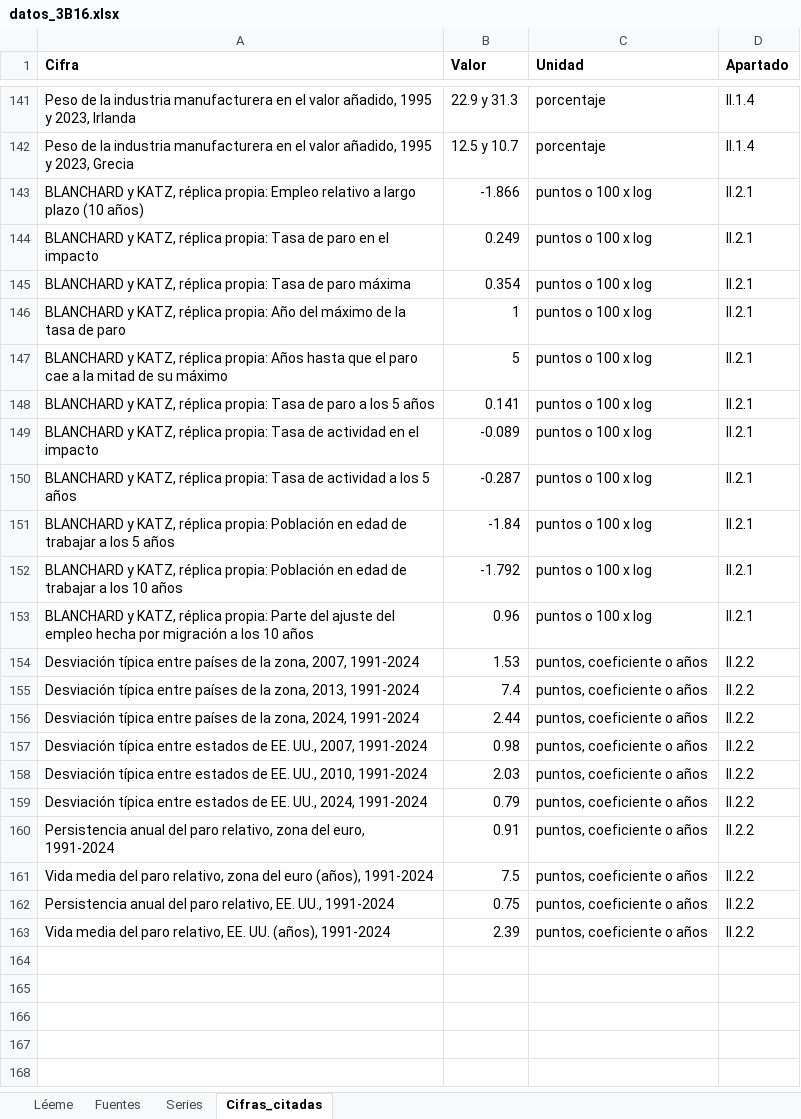
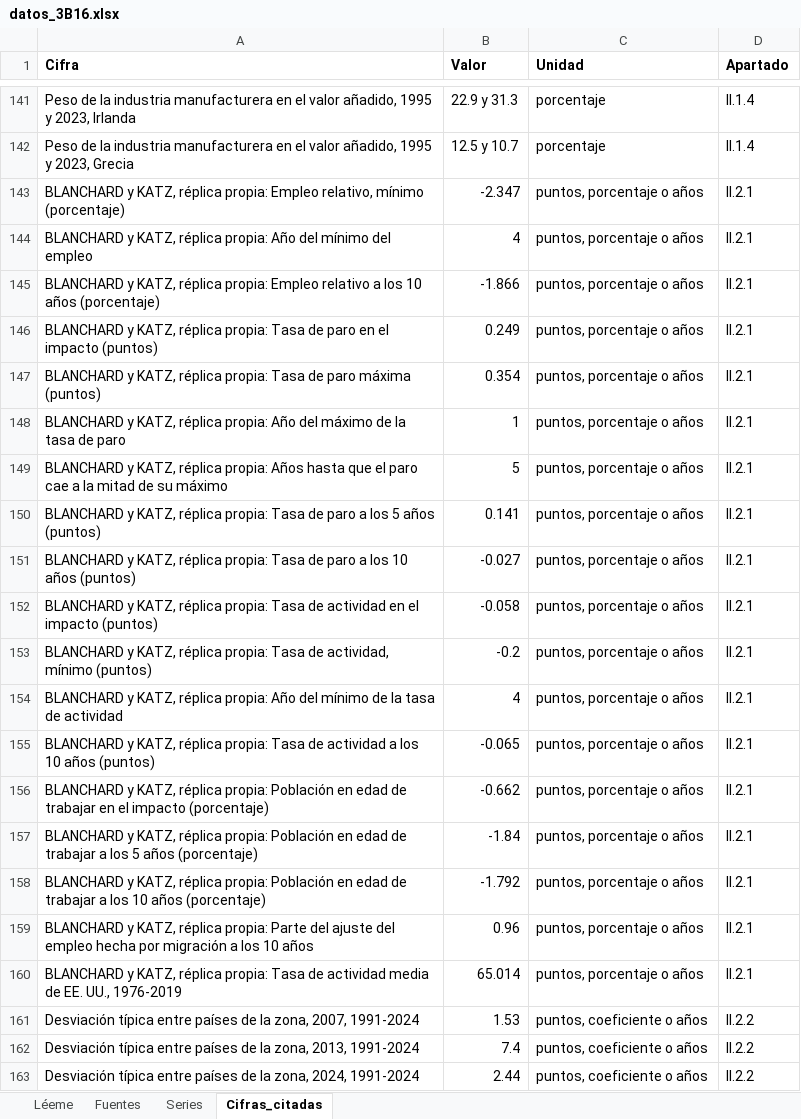
Before and after one commit to OposicionTCEE/temario, an Excel workbook: Ejercicio-3/Parte-B/3.B.16/Code/datos_3B16.xlsx, sheet Cifras_citadas, drawn as a sheet; only a part is shown, gaps mark what is left out; the shorter side is filled out with more unchanged rows; values as stored, in another font and other column widths than the file's, no borders; removed rows and columns are numbered as before the commit, all else as after; the diff names each change by its address in the sheet, - before the commit and + after, or states it on an @@ line.

```diff
--- a/Ejercicio-3/Parte-B/3.B.16/Code/datos_3B16.xlsx (sheet Cifras_citadas)
+++ b/Ejercicio-3/Parte-B/3.B.16/Code/datos_3B16.xlsx (sheet Cifras_citadas)
+row 143: BLANCHARD y KATZ, réplica propia: Empleo relativo, mínimo (porcentaje) | -2.347 | puntos, porcentaje o años | II.2.1
+row 144: BLANCHARD y KATZ, réplica propia: Año del mínimo del empleo | 4 | puntos, porcentaje o años | II.2.1
-A145 (Cifra): …relativo a largo plazo (10 años)
+A145 (Cifra): …relativo a los 10 años (porcentaje)
-C145:C150 (Unidad): puntos o 100 x log
+C145:C150 (Unidad): puntos, porcentaje o años
-A146 (Cifra): …el impacto
+A146 (Cifra): …el impacto (puntos)
-A147 (Cifra): …paro máxima
+A147 (Cifra): …paro máxima (puntos)
-A150 (Cifra): …5 años
+A150 (Cifra): …5 años (puntos)
-row 149: BLANCHARD y KATZ, réplica propia: Tasa de actividad en el impacto | -0.089 | puntos o 100 x log | II.2.1
-row 150: BLANCHARD y KATZ, réplica propia: Tasa de actividad a los 5 años | -0.287 | puntos o 100 x log | II.2.1
+row 151: BLANCHARD y KATZ, réplica propia: Tasa de paro a los 10 años (puntos) | -0.027 | puntos, porcentaje o años | II.2.1
+row 152: BLANCHARD y KATZ, réplica propia: Tasa de actividad en el impacto (puntos) | -0.058 | puntos, porcentaje o años | II.2.1
+row 153: BLANCHARD y KATZ, réplica propia: Tasa de actividad, mínimo (puntos) | -0.2 | puntos, porcentaje o años | II.2.1
+row 154: BLANCHARD y KATZ, réplica propia: Año del mínimo de la tasa de actividad | 4 | puntos, porcentaje o años | II.2.1
+row 155: BLANCHARD y KATZ, réplica propia: Tasa de actividad a los 10 años (puntos) | -0.065 | puntos, porcentaje o años | II.2.1
+row 156: BLANCHARD y KATZ, réplica propia: Población en edad de trabajar en el impacto (porcentaje) | -0.662 | puntos, porcentaje o años | II.2.1
-A157 (Cifra): …5 años
+A157 (Cifra): …5 años (porcentaje)
-C157:C159 (Unidad): puntos o 100 x log
+C157:C159 (Unidad): puntos, porcentaje o años
-A158 (Cifra): …10 años
+A158 (Cifra): …10 años (porcentaje)
+row 160: BLANCHARD y KATZ, réplica propia: Tasa de actividad media de EE. UU., 1976-2019 | 65.014 | puntos, porcentaje o años | II.2.1
```
Also changed, not shown: 4 other files.
